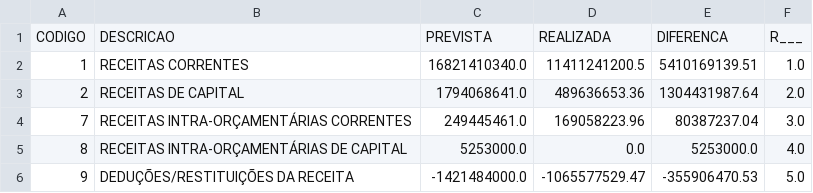
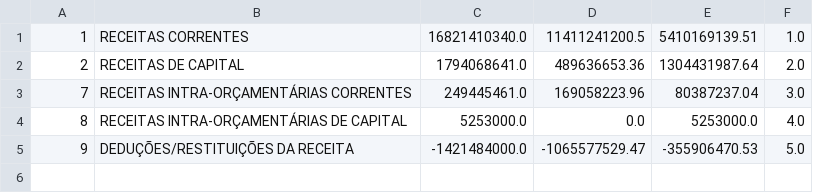
Before and after one commit to KamillaaaH/LucidScrapy, a CSV file: src/dataReceitas/receitas.csv, drawn as a sheet; the diff names each change by its address in the sheet, - before the commit and + after, or states it on an @@ line.

```diff
--- a/src/dataReceitas/receitas.csv
+++ b/src/dataReceitas/receitas.csv
-row 1: CODIGO | DESCRICAO | PREVISTA | REALIZADA | DIFERENCA | R___
```
Also changed, not shown: src/dataDespesas/despesas_categoria_credor_0.csv, src/dataDespesas/despesas_categoria_credor_10_.csv, 44 other files.
